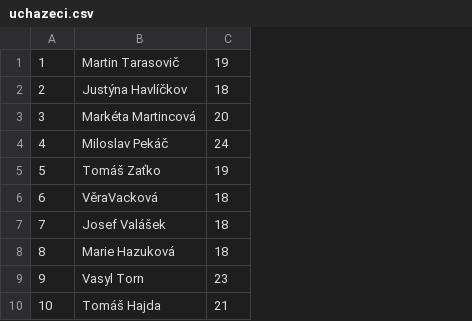
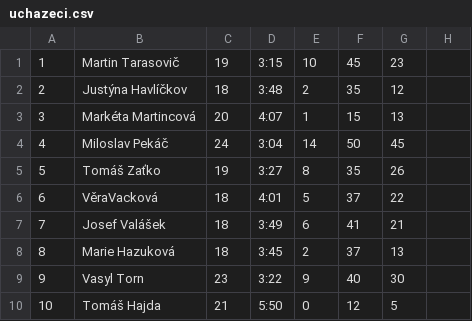
Before and after one commit to KNajman/2021ALG2Semestral-Najman, a CSV file: src/main/java/Data/uchazeci.csv, drawn as a sheet; only a part is shown; the diff names each change by its address in the sheet, - before the commit and + after, or states it on an @@ line.

```diff
--- a/src/main/java/Data/uchazeci.csv
+++ b/src/main/java/Data/uchazeci.csv
+column D, rows 1-10: 3:15 | 3:48 | 4:07 | 3:04 | 3:27 | 4:01 | 3:49 | 3:45 | 3:22 | 5:50
+column E, rows 1-10: 10 | 2 | 1 | 14 | 8 | 5 | 6 | 2 | 9 | 0
+column F, rows 1-10: 45 | 35 | 15 | 50 | 35 | 37 | 41 | 37 | 40 | 12
+column G, rows 1-10: 23 | 12 | 13 | 45 | 26 | 22 | 21 | 13 | 30 | 5
+column H, empty
```
Also changed, not shown: 10 other files.
